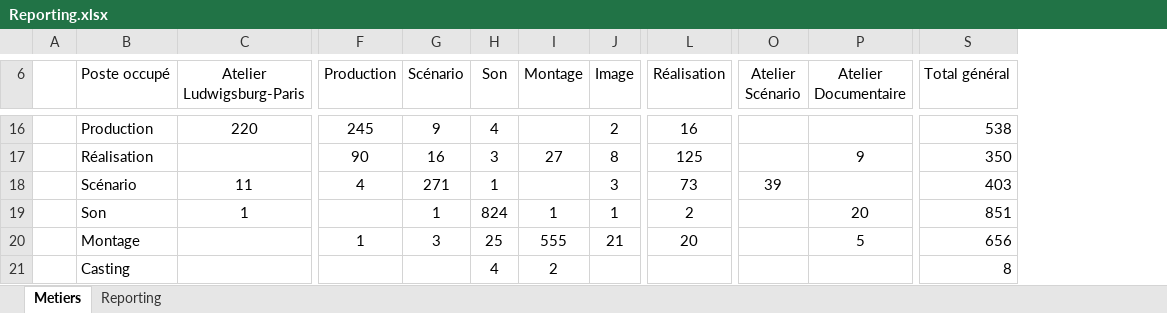
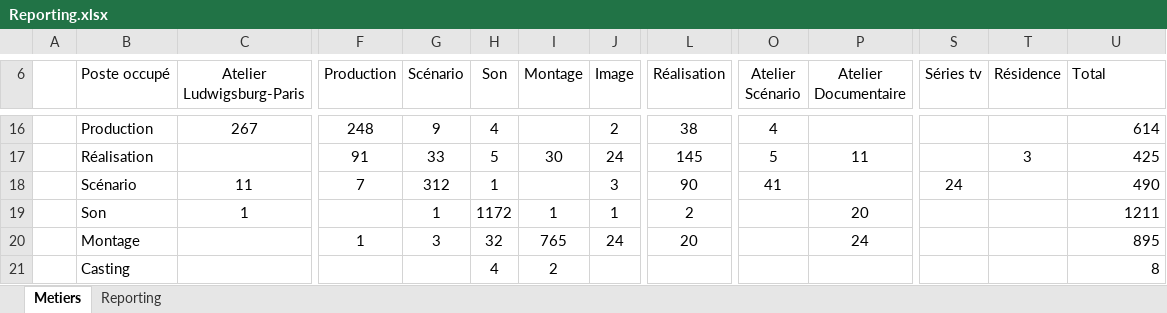
Before and after one commit to f80dev/DataCulturePro_old, an Excel workbook: docs/assets/Reporting.xlsx, sheet Metiers, drawn as a sheet; only a part is shown, gaps mark what is left out; values as stored, in another font and other column widths than the file's, no borders; charts and pictures and conditional formats not drawn; addresses are those after the commit; the diff covers the shown part only; the diff names each change by its address in the sheet, - before the commit and + after, or states it on an @@ line.

```diff
--- a/docs/assets/Reporting.xlsx (sheet Metiers)
+++ b/docs/assets/Reporting.xlsx (sheet Metiers)
+column S (Séries tv), row 18: 24
+column T (Résidence), row 17: 3
-U6: Total général
+U6: Total
-C16 (Atelier Ludwigsburg-Paris): 220
+C16 (Atelier Ludwigsburg-Paris): 267
-F16 (Production): 245
+F16 (Production): 248
-L16 (Réalisation): 16
+L16 (Réalisation): 38
-O16 (Atelier Scénario): (empty)
+O16 (Atelier Scénario): 4
-U16 (Total): 538
+U16 (Total): 614
-F17 (Production): 90
+F17 (Production): 91
-G17 (Scénario): 16
+G17 (Scénario): 33
-H17 (Son): 3
+H17 (Son): 5
-I17 (Montage): 27
+I17 (Montage): 30
-J17 (Image): 8
+J17 (Image): 24
-L17 (Réalisation): 125
+L17 (Réalisation): 145
-O17 (Atelier Scénario): (empty)
+O17 (Atelier Scénario): 5
-P17 (Atelier Documentaire): 9
+P17 (Atelier Documentaire): 11
-U17 (Total): 350
+U17 (Total): 425
-F18 (Production): 4
+F18 (Production): 7
-G18 (Scénario): 271
+G18 (Scénario): 312
-L18 (Réalisation): 73
+L18 (Réalisation): 90
-O18 (Atelier Scénario): 39
+O18 (Atelier Scénario): 41
-U18 (Total): 403
+U18 (Total): 490
-H19 (Son): 824
+H19 (Son): 1172
-U19 (Total): 851
+U19 (Total): 1211
-H20 (Son): 25
+H20 (Son): 32
-I20 (Montage): 555
+I20 (Montage): 765
-J20 (Image): 21
+J20 (Image): 24
-P20 (Atelier Documentaire): 5
+P20 (Atelier Documentaire): 24
-U20 (Total): 656
+U20 (Total): 895
```
Also changed, not shown: 10 added rows, 2 removed rows and 101 edited cells elsewhere in this sheet, sheet Reporting, charts or pictures, 10 other files.
